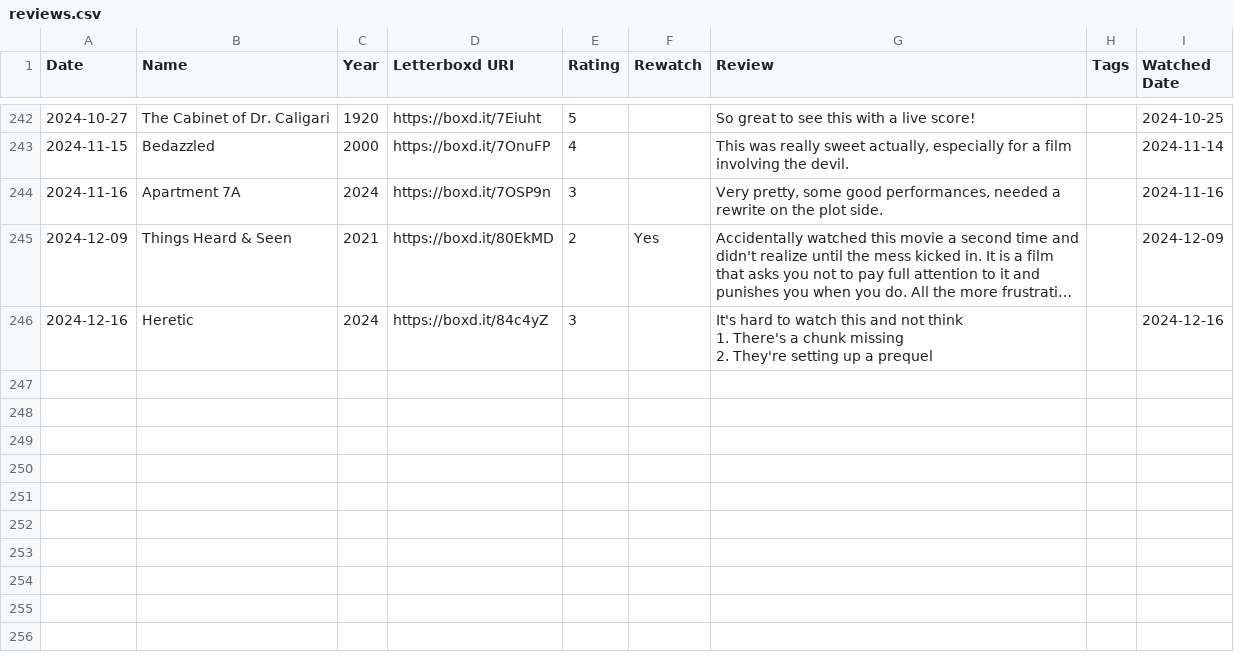
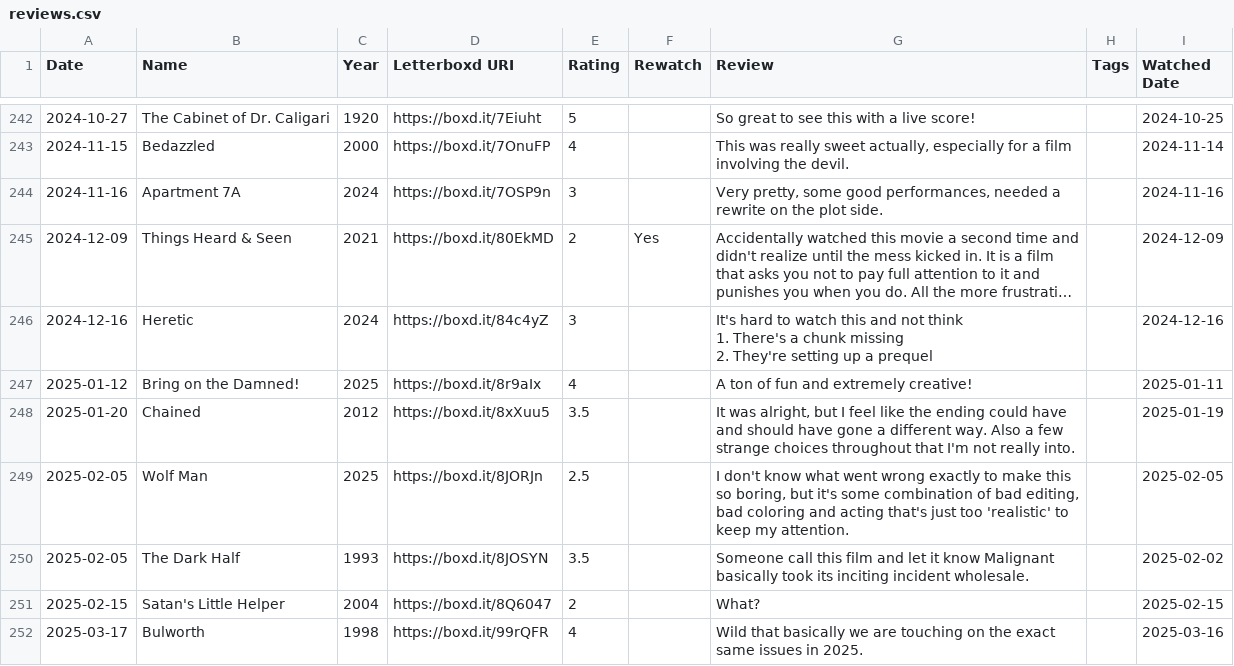
Before and after one commit to AramZS/aramzs.xyz, a CSV file: to-process/letterboxd/export/reviews.csv, drawn as a sheet; only a part is shown, gaps mark what is left out; long unchanged cells end in …; the diff covers the shown part only; the diff names each change by its address in the sheet, - before the commit and + after, or states it on an @@ line.

```diff
--- a/to-process/letterboxd/export/reviews.csv
+++ b/to-process/letterboxd/export/reviews.csv
+row 247: 2025-01-12 | Bring on the Damned! | 2025 | https://boxd.it/8r9aIx | 4 |  | A ton of fun and extremely creative! |  | 2025-01-11
+row 248: 2025-01-20 | Chained | 2012 | https://boxd.it/8xXuu5 | 3.5 |  | It was alright, but I feel like the ending could have and should have gone a different way. Also a few strange choices throughout that I'm not really into. |  | 2025-01-19
+row 249: 2025-02-05 | Wolf Man | 2025 | https://boxd.it/8JORJn | 2.5 |  | I don't know what went wrong exactly to make this so boring, but it's some combination of bad editing, bad coloring and acting that's just too 'realistic' to keep my attention. |  | 2025-02-05
+row 250: 2025-02-05 | The Dark Half | 1993 | https://boxd.it/8JOSYN | 3.5 |  | Someone call this film and let it know Malignant basically took its inciting incident wholesale. |  | 2025-02-02
+row 251: 2025-02-15 | Satan's Little Helper | 2004 | https://boxd.it/8Q6047 | 2 |  | What? |  | 2025-02-15
+row 252: 2025-03-17 | Bulworth | 1998 | https://boxd.it/99rQFR | 4 |  | Wild that basically we are touching on the exact same issues in 2025. |  | 2025-03-16
```
Also changed, not shown: 5 added rows and 5 edited cells elsewhere in this file, to-process/letterboxd/export/diary.csv, to-process/letterboxd/export/ratings.csv, 2 other files.
